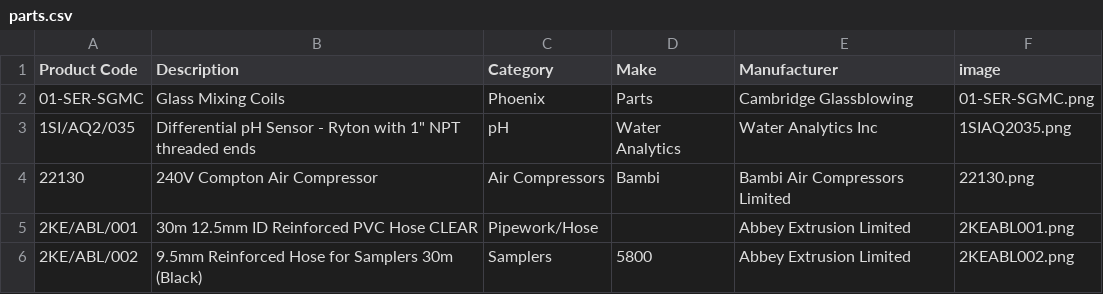
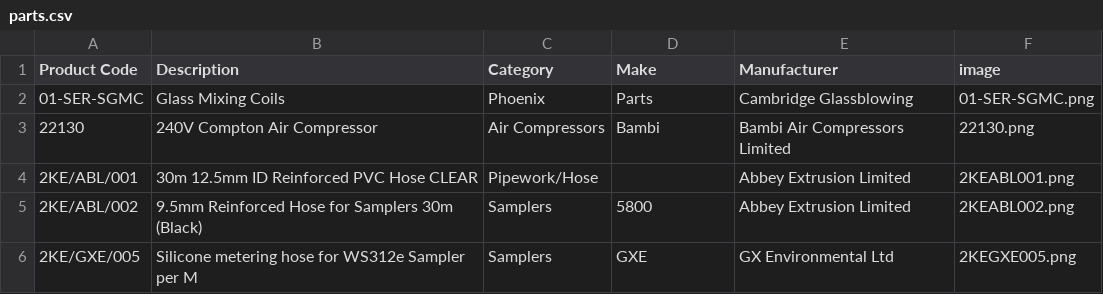
Before and after one commit to tomward0606/PartsProjectMain, a CSV file: parts.csv, drawn as a sheet; only a part is shown; the shorter side is filled out with more unchanged rows.

Commit message:
Delete part: 1SI/AQ2/035

```diff
--- a/parts.csv
+++ b/parts.csv
@@ -2,3 +2,2 @@ Product Code,Description,Category,Make,Manufacturer,image
 01-SER-SGMC,Glass Mixing Coils,Phoenix,Parts,Cambridge Glassblowing,01-SER-SGMC.png
-1SI/AQ2/035,"Differential pH Sensor - Ryton with 1"" NPT threaded ends",pH,Water Analytics,Water Analytics Inc,1SIAQ2035.png
 22130,240V Compton Air Compressor,Air Compressors,Bambi,Bambi Air Compressors Limited,22130.png
```
